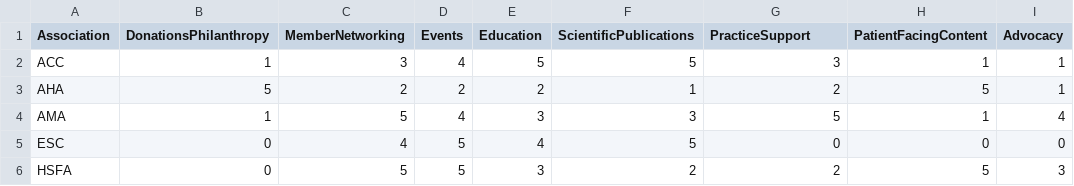
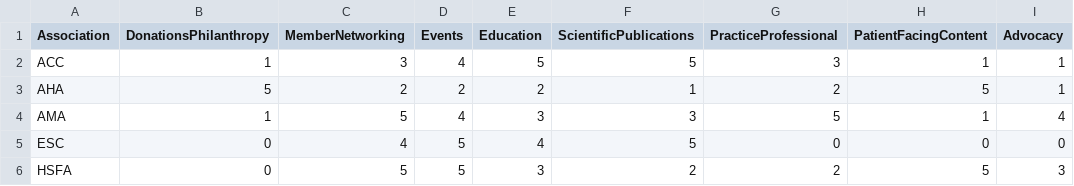
Before and after one commit to ACC-Style/PrototypingACCorg, a CSV file: assets/data/association_data.csv, drawn as a sheet.

```diff
--- a/assets/data/association_data.csv
+++ b/assets/data/association_data.csv
@@ -1,2 +1,2 @@
-Association,DonationsPhilanthropy,MemberNetworking,Events,Education,ScientificPublications,PracticeSupport,PatientFacingContent,Advocacy
+Association,DonationsPhilanthropy,MemberNetworking,Events,Education,ScientificPublications,PracticeProfessional,PatientFacingContent,Advocacy
 ACC,1,3,4,5,5,3,1,1
```
Also changed, not shown: 13 other files.
